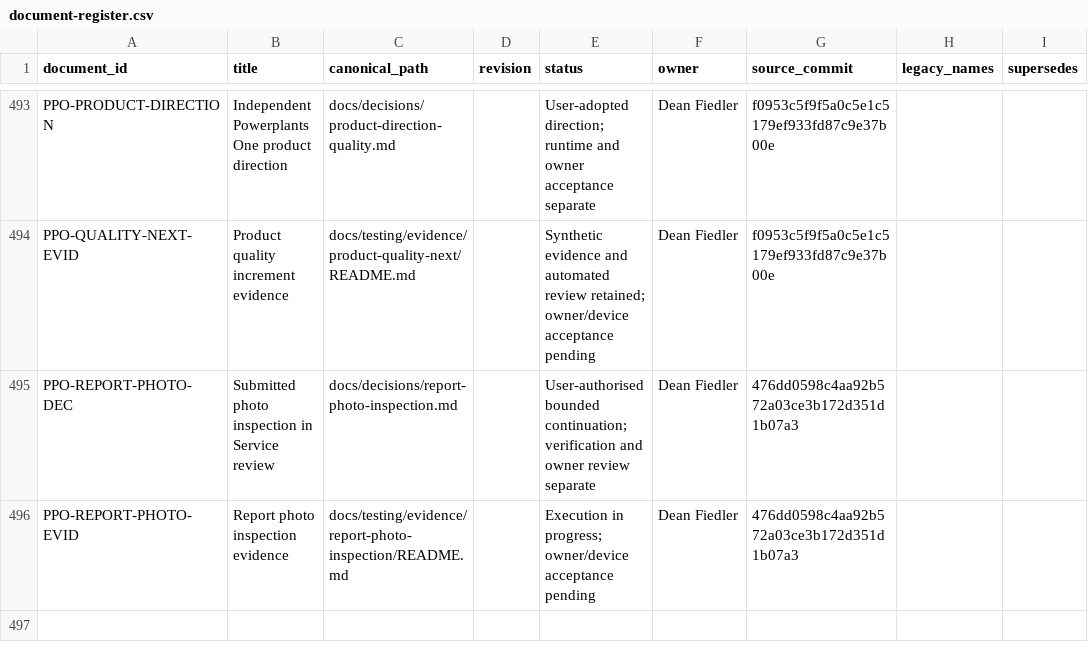
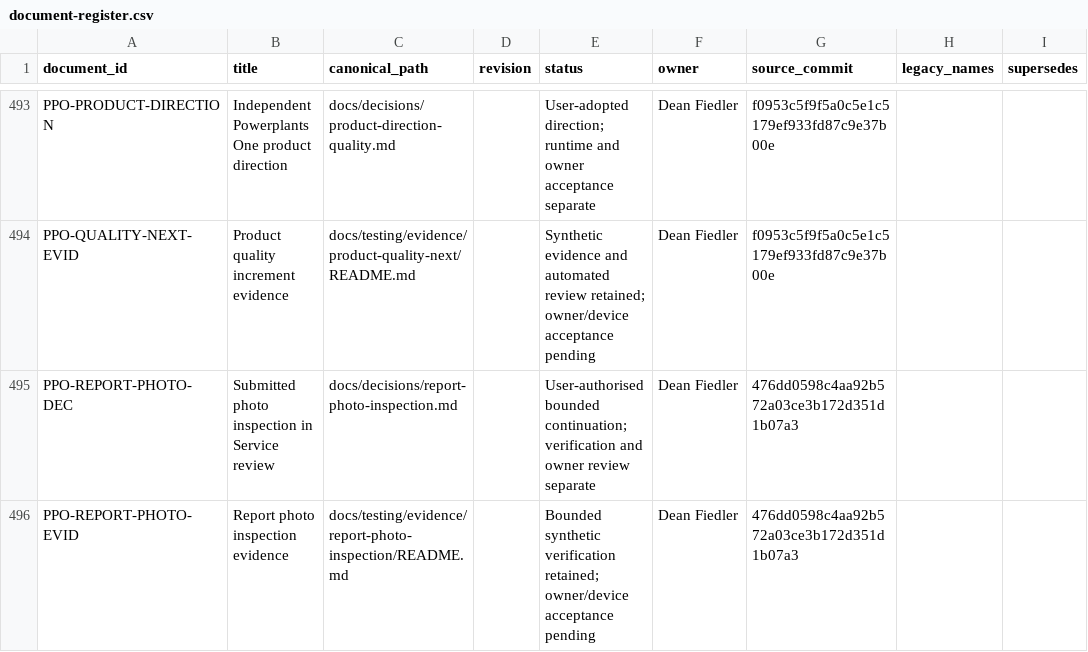
Before and after one commit to deanrfiedler-gif/powerplants-one, a CSV file: docs/standards/document-register.csv, drawn as a sheet; only a part is shown, gaps mark what is left out; the diff names each change by its address in the sheet, - before the commit and + after, or states it on an @@ line.

Commit message:
Wait for committed response loss before Products recovery reload

```diff
--- a/docs/standards/document-register.csv
+++ b/docs/standards/document-register.csv
-E496 (status): Execution in progress; owner/device acceptance…
+E496 (status): Bounded synthetic verification retained; owner/device acceptance…
```
Also changed, not shown: 2 other files.
